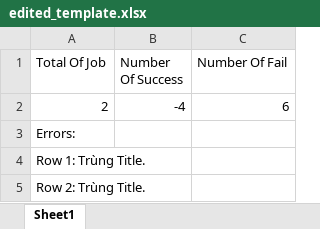
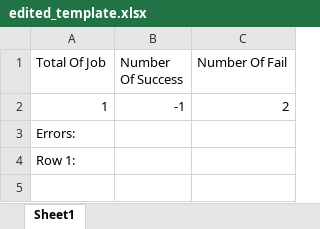
Before and after one commit to 1000Dat/Mock, an Excel workbook: InterviewManagement/src/main/resources/edited_template.xlsx, sheet Sheet1, drawn as a sheet; values as stored, in another font and other column widths than the file's, no borders; removed rows and columns are numbered as before the commit, all else as after; the diff names each change by its address in the sheet, - before the commit and + after, or states it on an @@ line.

```diff
--- a/InterviewManagement/src/main/resources/edited_template.xlsx (sheet Sheet1)
+++ b/InterviewManagement/src/main/resources/edited_template.xlsx (sheet Sheet1)
-row 2: 2 | -4 | 6
+row 2: 1 | -1 | 2
-A4 (Total Of Job): Row 1: Trùng Title.
+A4 (Total Of Job): Row 1:
-row 5: Row 2: Trùng Title.
```
Also changed, not shown: 11 other files.
